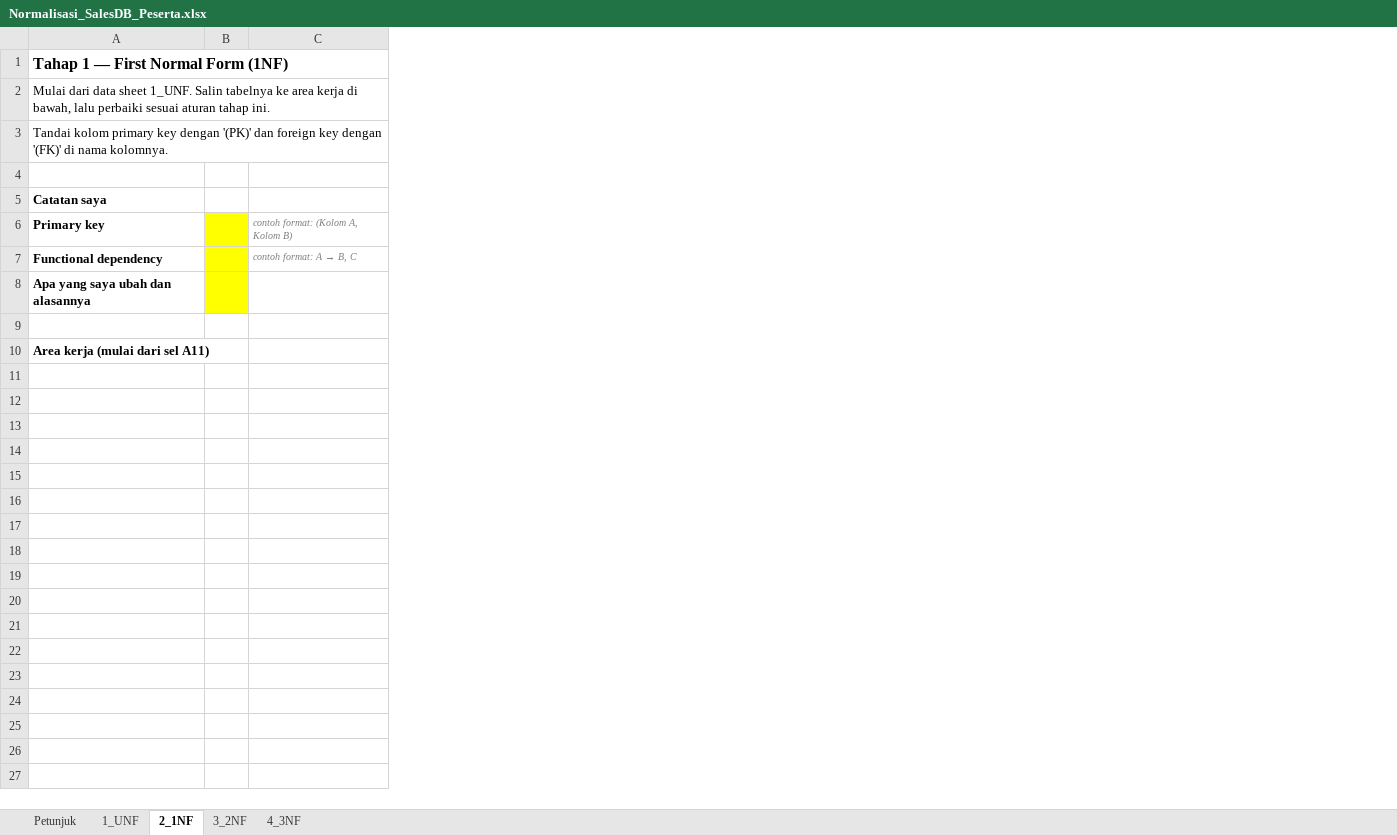
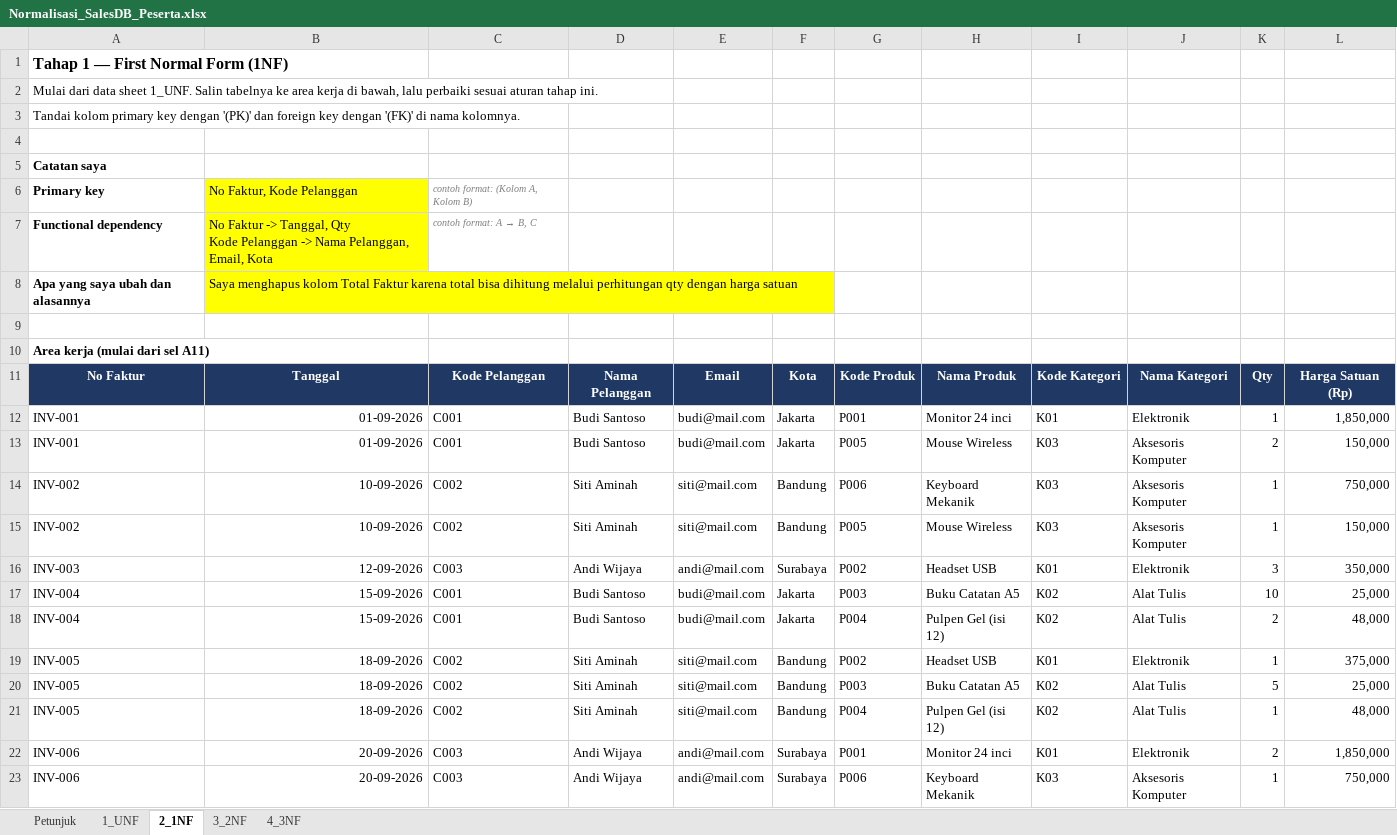
Before and after one commit to fahrihanif/Latihan-database, an Excel workbook: Normalisasi_SalesDB_Peserta.xlsx, sheet 2_1NF, drawn as a sheet; values as stored, in another font and other column widths than the file's, no borders; removed rows and columns are numbered as before the commit, all else as after; ↵ is a line break in a cell; the diff names each change by its address in the sheet, - before the commit and + after, or states it on an @@ line.

Commit message:
Muhammad Fariz

```diff
--- a/Normalisasi_SalesDB_Peserta.xlsx (sheet 2_1NF)
+++ b/Normalisasi_SalesDB_Peserta.xlsx (sheet 2_1NF)
-column B, empty
+column B, rows 6-8: No Faktur, Kode Pelanggan | No Faktur -> Tanggal, Qty ↵ Kode Pelanggan -> Nama Pelanggan, Email, Kota | Saya menghapus kolom Total Faktur karena total bisa dihitung melalui perhitungan qty dengan harga satuan
+column D, empty
+column E, empty
+column F, empty
+column G, empty
+column H, empty
+column I, empty
+column J, empty
+column K, empty
+column L, empty
+row 11: No Faktur | Tanggal | Kode Pelanggan | Nama Pelanggan | Email | Kota | Kode Produk | Nama Produk | Kode Kategori | Nama Kategori | Qty | Harga Satuan (Rp)
+row 12: INV-001 | 01-09-2026 | C001 | Budi Santoso | budi@mail.com | Jakarta | P001 | Monitor 24 inci | K01 | Elektronik | 1 | 1,850,000
+row 13: INV-001 | 01-09-2026 | C001 | Budi Santoso | budi@mail.com | Jakarta | P005 | Mouse Wireless | K03 | Aksesoris Komputer | 2 | 150,000
+row 14: INV-002 | 10-09-2026 | C002 | Siti Aminah | siti@mail.com | Bandung | P006 | Keyboard Mekanik | K03 | Aksesoris Komputer | 1 | 750,000
+row 15: INV-002 | 10-09-2026 | C002 | Siti Aminah | siti@mail.com | Bandung | P005 | Mouse Wireless | K03 | Aksesoris Komputer | 1 | 150,000
+row 16: INV-003 | 12-09-2026 | C003 | Andi Wijaya | andi@mail.com | Surabaya | P002 | Headset USB | K01 | Elektronik | 3 | 350,000
+row 17: INV-004 | 15-09-2026 | C001 | Budi Santoso | budi@mail.com | Jakarta | P003 | Buku Catatan A5 | K02 | Alat Tulis | 10 | 25,000
+row 18: INV-004 | 15-09-2026 | C001 | Budi Santoso | budi@mail.com | Jakarta | P004 | Pulpen Gel (isi 12) | K02 | Alat Tulis | 2 | 48,000
+row 19: INV-005 | 18-09-2026 | C002 | Siti Aminah | siti@mail.com | Bandung | P002 | Headset USB | K01 | Elektronik | 1 | 375,000
+row 20: INV-005 | 18-09-2026 | C002 | Siti Aminah | siti@mail.com | Bandung | P003 | Buku Catatan A5 | K02 | Alat Tulis | 5 | 25,000
+row 21: INV-005 | 18-09-2026 | C002 | Siti Aminah | siti@mail.com | Bandung | P004 | Pulpen Gel (isi 12) | K02 | Alat Tulis | 1 | 48,000
+row 22: INV-006 | 20-09-2026 | C003 | Andi Wijaya | andi@mail.com | Surabaya | P001 | Monitor 24 inci | K01 | Elektronik | 2 | 1,850,000
+row 23: INV-006 | 20-09-2026 | C003 | Andi Wijaya | andi@mail.com | Surabaya | P006 | Keyboard Mekanik | K03 | Aksesoris Komputer | 1 | 750,000
```
Also changed, not shown: sheet 1_UNF.
